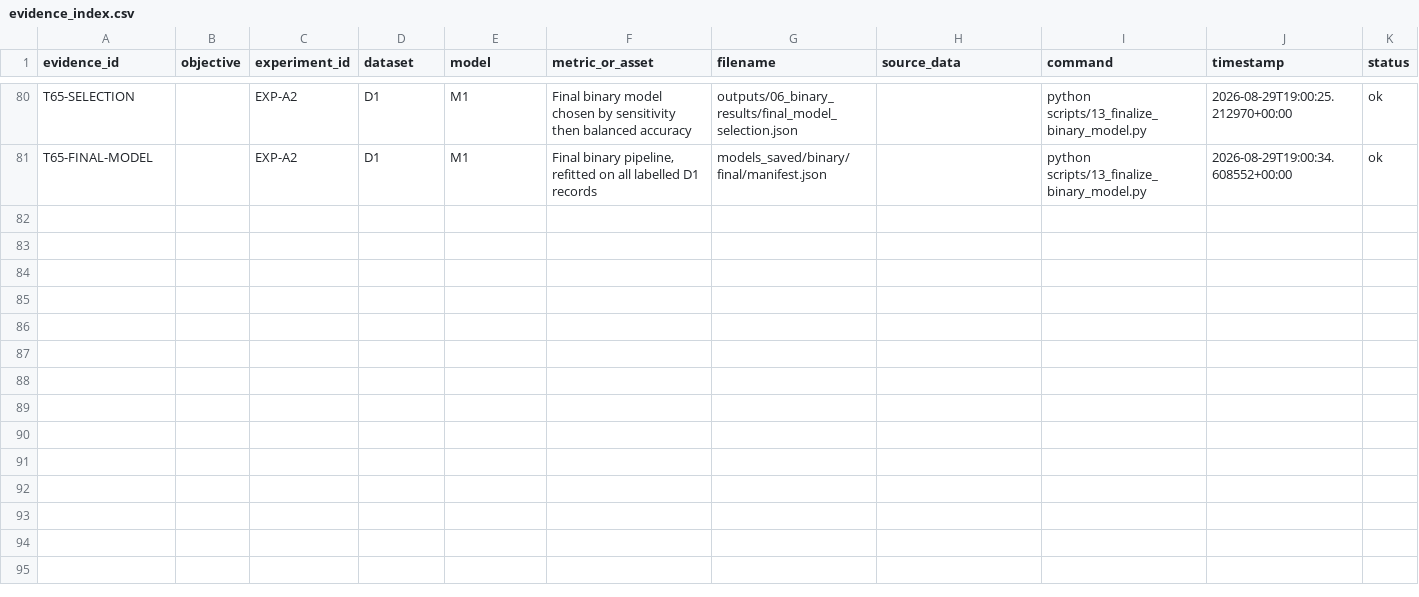
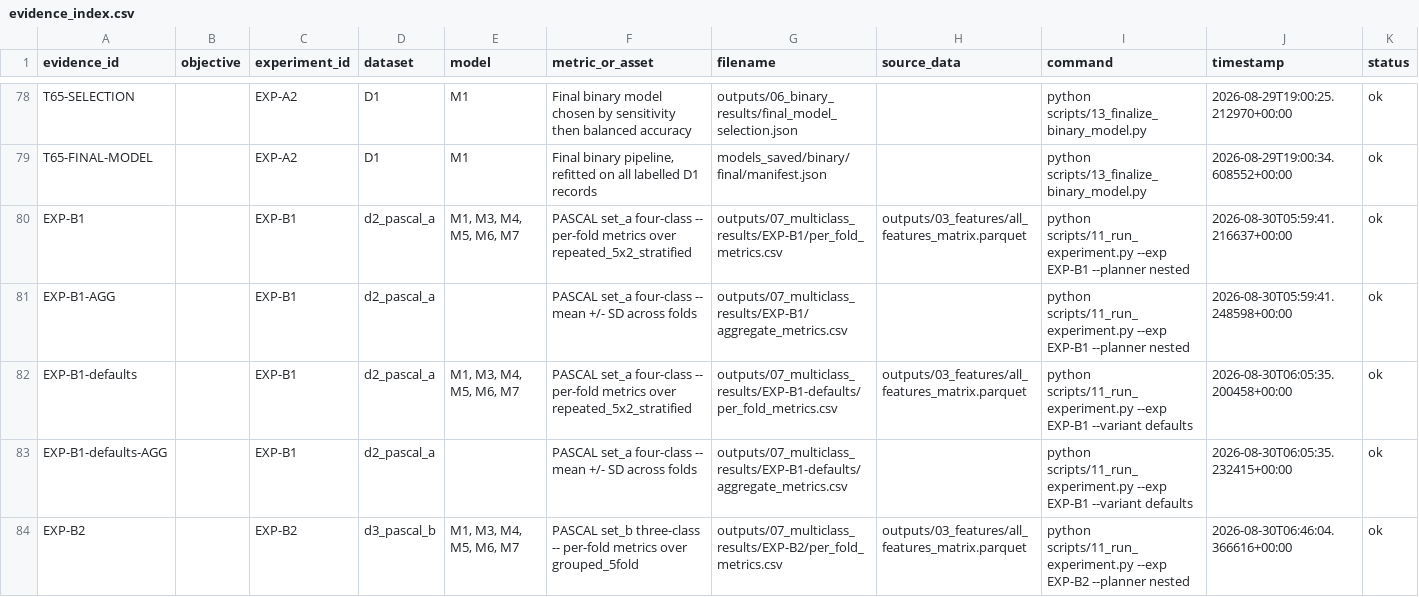
Before and after one commit to prathmesh-ahire/HeartGuard, a CSV file: outputs/00_evidence_index/evidence_index.csv, drawn as a sheet; only a part is shown, gaps mark what is left out; the diff covers the shown part only; the diff names each change by its address in the sheet, - before the commit and + after, or states it on an @@ line.

```diff
--- a/outputs/00_evidence_index/evidence_index.csv
+++ b/outputs/00_evidence_index/evidence_index.csv
+row 80: EXP-B1 |  | EXP-B1 | d2_pascal_a | M1, M3, M4, M5, M6, M7 | PASCAL set_a four-class -- per-fold metrics over repeated_5x2_stratified | outputs/07_multiclass_results/EXP-B1/per_fold_metrics.csv | outputs/03_features/all_features_matrix.parquet | python scripts/11_run_experiment.py --exp EXP-B1 --planner nested | 2026-08-30T05:59:41.216637+00:00 | ok
+row 81: EXP-B1-AGG |  | EXP-B1 | d2_pascal_a |  | PASCAL set_a four-class -- mean +/- SD across folds | outputs/07_multiclass_results/EXP-B1/aggregate_metrics.csv |  | python scripts/11_run_experiment.py --exp EXP-B1 --planner nested | 2026-08-30T05:59:41.248598+00:00 | ok
+row 82: EXP-B1-defaults |  | EXP-B1 | d2_pascal_a | M1, M3, M4, M5, M6, M7 | PASCAL set_a four-class -- per-fold metrics over repeated_5x2_stratified | outputs/07_multiclass_results/EXP-B1-defaults/per_fold_metrics.csv | outputs/03_features/all_features_matrix.parquet | python scripts/11_run_experiment.py --exp EXP-B1 --variant defaults | 2026-08-30T06:05:35.200458+00:00 | ok
+row 83: EXP-B1-defaults-AGG |  | EXP-B1 | d2_pascal_a |  | PASCAL set_a four-class -- mean +/- SD across folds | outputs/07_multiclass_results/EXP-B1-defaults/aggregate_metrics.csv |  | python scripts/11_run_experiment.py --exp EXP-B1 --variant defaults | 2026-08-30T06:05:35.232415+00:00 | ok
+row 84: EXP-B2 |  | EXP-B2 | d3_pascal_b | M1, M3, M4, M5, M6, M7 | PASCAL set_b three-class -- per-fold metrics over grouped_5fold | outputs/07_multiclass_results/EXP-B2/per_fold_metrics.csv | outputs/03_features/all_features_matrix.parquet | python scripts/11_run_experiment.py --exp EXP-B2 --planner nested | 2026-08-30T06:46:04.366616+00:00 | ok
```
Also changed, not shown: 5 added rows and 2 removed rows elsewhere in this file, 35 other files.
